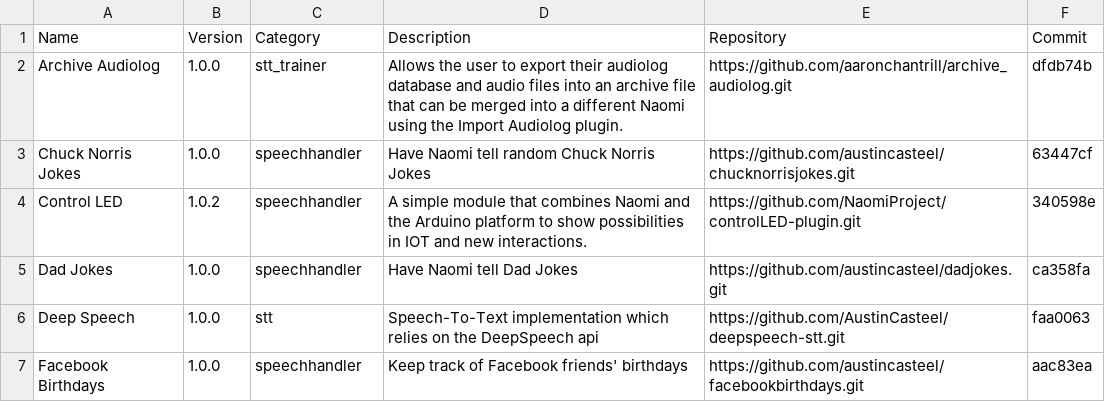
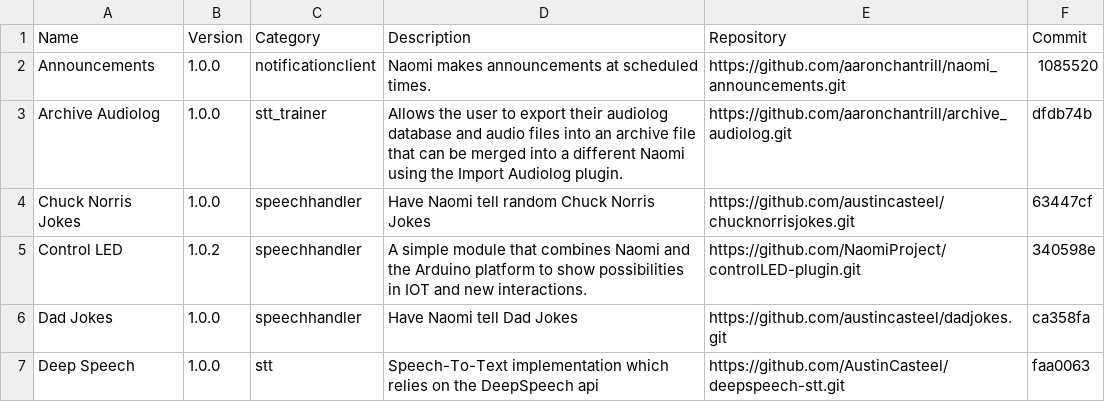
Before and after one commit to NaomiProject/naomi-plugins, a CSV file: plugins.csv, drawn as a sheet; only a part is shown; the shorter side is filled out with more unchanged rows.

Commit message:
Added the Announcements plugin

```diff
--- a/plugins.csv
+++ b/plugins.csv
@@ -1,2 +1,3 @@
 Name,Version,Category,Description,Repository,Commit
+"Announcements","1.0.0","notificationclient","Naomi makes announcements at scheduled times.","https://github.com/aaronchantrill/naomi_announcements.git","1085520"
 "Archive Audiolog","1.0.0","stt_trainer","Allows the user to export their audiolog database and audio files into an archive file that can be merged into a different Naomi using the Import Audiolog plugin.","https://github.com/aaronchantrill/archive_audiolog.git","dfdb74b"
```
